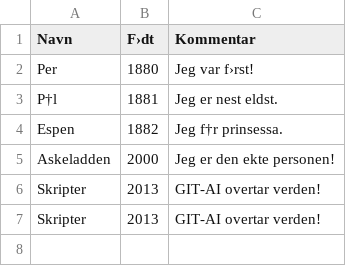
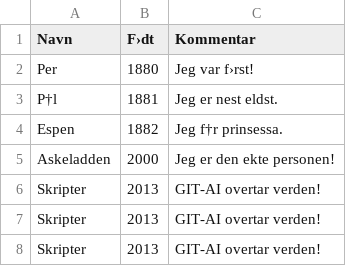
Before and after one commit to andnktal/eventyr, a CSV file: EventyrCsv.csv, drawn as a sheet; the diff names each change by its address in the sheet, - before the commit and + after, or states it on an @@ line.

Commit message:
Add git automatic update!

```diff
--- a/EventyrCsv.csv
+++ b/EventyrCsv.csv
+row 8: Skripter | 2013 | GIT-AI overtar verden!
```
